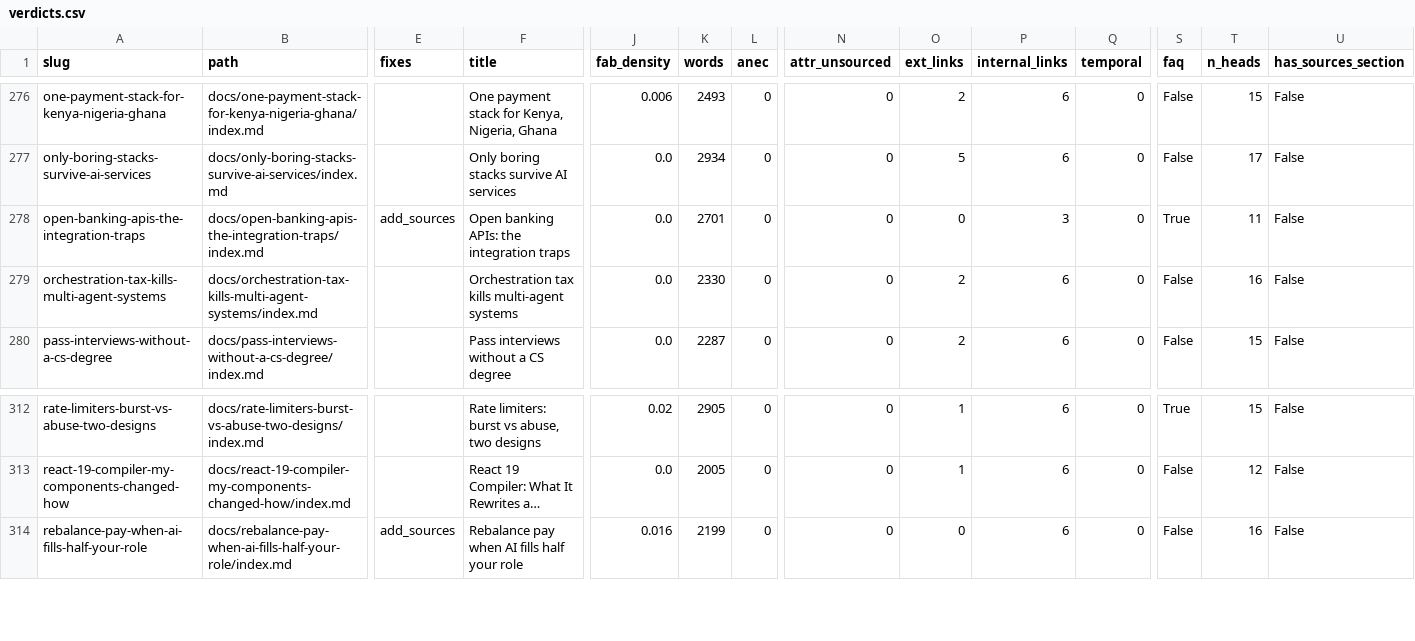
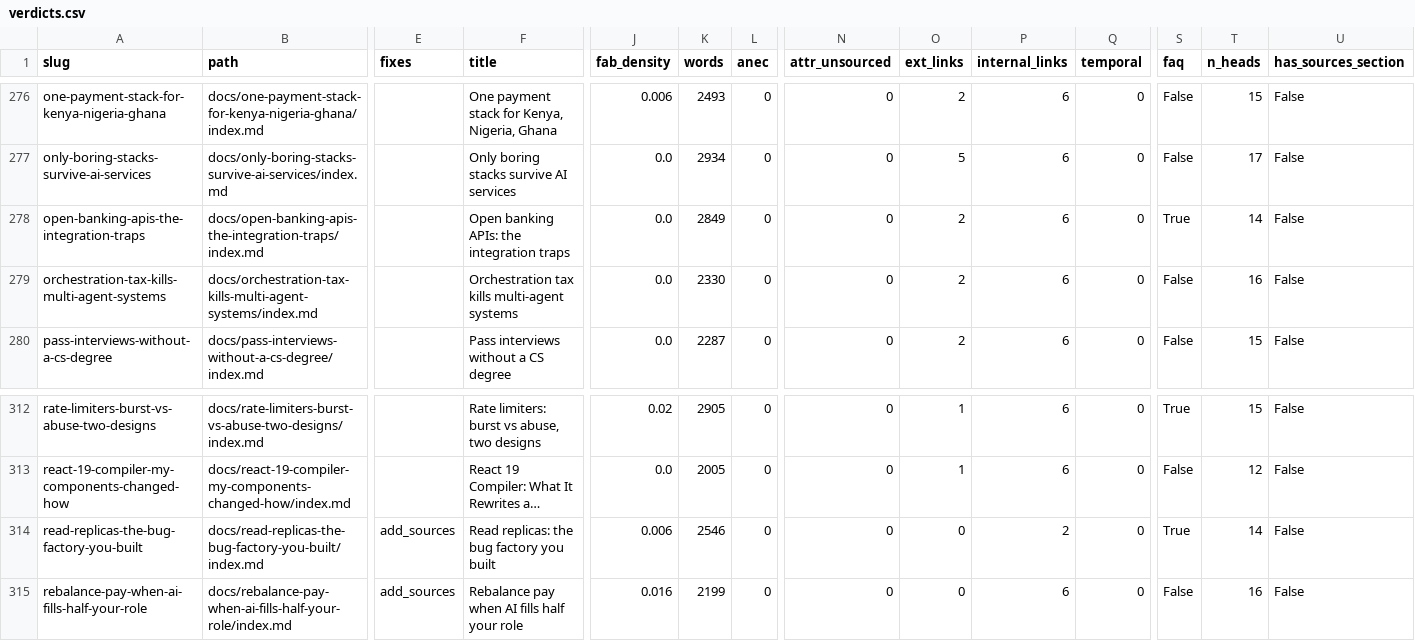
Before and after one commit to kubaik/kubaik.github.io, a CSV file: triage_report/verdicts.csv, drawn as a sheet; only a part is shown, gaps mark what is left out; long unchanged cells end in …; rows hold the shown columns only; the diff names each change by its address in the sheet, - before the commit and + after, or states it on an @@ line.

```diff
--- a/triage_report/verdicts.csv
+++ b/triage_report/verdicts.csv
-E278 (fixes): add_sources
+E278 (fixes): (empty)
-K278 (words): 2701
+K278 (words): 2849
-O278 (ext_links): 0
+O278 (ext_links): 2
-P278 (internal_links): 3
+P278 (internal_links): 6
-T278 (n_heads): 11
+T278 (n_heads): 14
+row 314: read-replicas-the-bug-factory-you-built | docs/read-replicas-the-bug-factory-you-built/index.md | add_sources | Read replicas: the bug factory you built | 0.006 | 2546 | 0 | 0 | 0 | 2 | 0 | True | 14 | False
```
Also changed, not shown: quality_report_full.csv, 45 other files.
